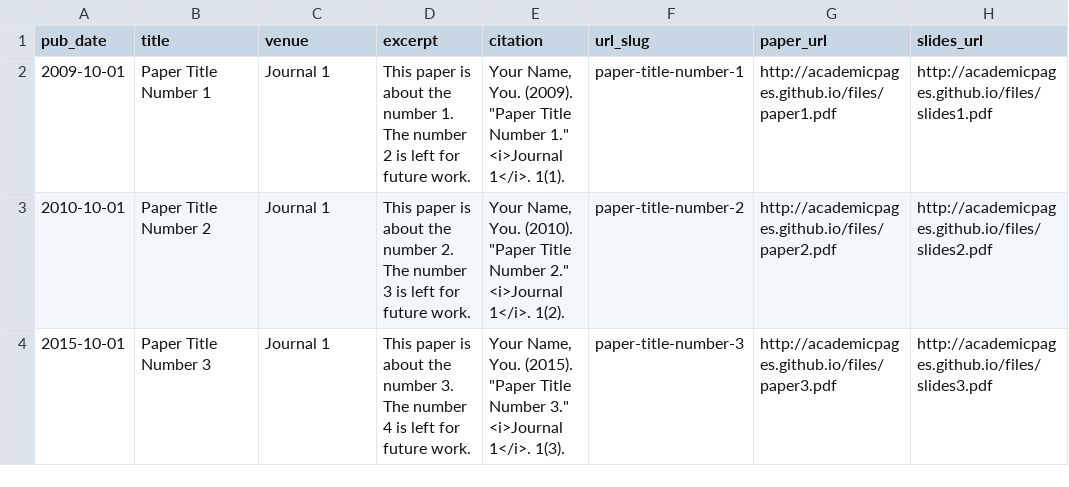
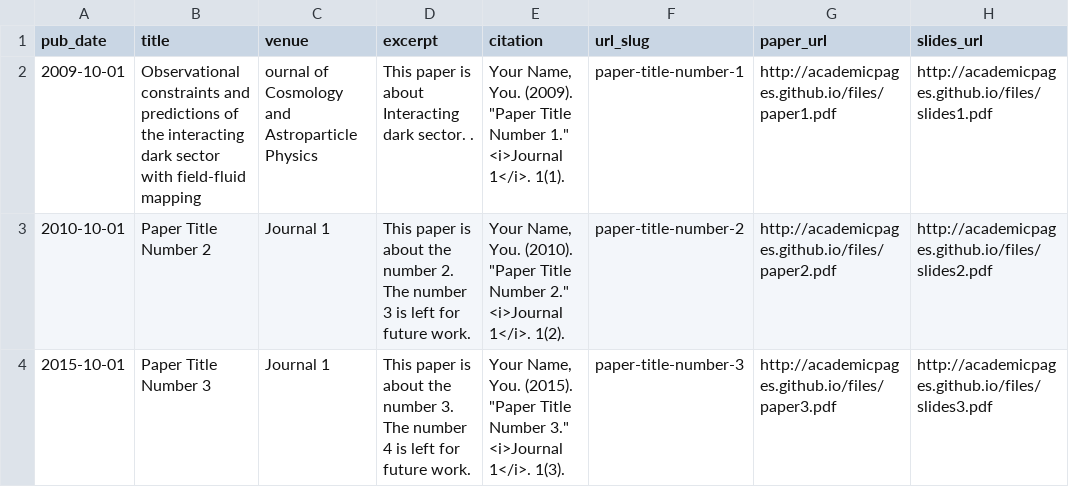
Before and after one commit to josephpjohnson/web, a TSV file: markdown_generator/publications.tsv, drawn as a sheet.

Commit message:
Update publications.tsv

```diff
--- a/markdown_generator/publications.tsv
+++ b/markdown_generator/publications.tsv
@@ -1,3 +1,3 @@
 pub_date	title	venue	excerpt	citation	url_slug	paper_url	slides_url
-2009-10-01	Paper Title Number 1	Journal 1	This paper is about the number 1. The number 2 is left for future work.	Your Name, You. (2009). "Paper Title Number 1." <i>Journal 1</i>. 1(1).	paper-title-number-1	http://academicpages.github.io/files/paper1.pdf	http://academicpages.github.io/files/slides1.pdf
+2009-10-01	Observational constraints and predictions of the interacting dark sector with field-fluid mapping	ournal of Cosmology and Astroparticle Physics	This paper is about Interacting dark sector. .	Your Name, You. (2009). "Paper Title Number 1." <i>Journal 1</i>. 1(1).	paper-title-number-1	http://academicpages.github.io/files/paper1.pdf	http://academicpages.github.io/files/slides1.pdf
 2010-10-01	Paper Title Number 2	Journal 1	This paper is about the number 2. The number 3 is left for future work.	Your Name, You. (2010). "Paper Title Number 2." <i>Journal 1</i>. 1(2).	paper-title-number-2	http://academicpages.github.io/files/paper2.pdf	http://academicpages.github.io/files/slides2.pdf
```
